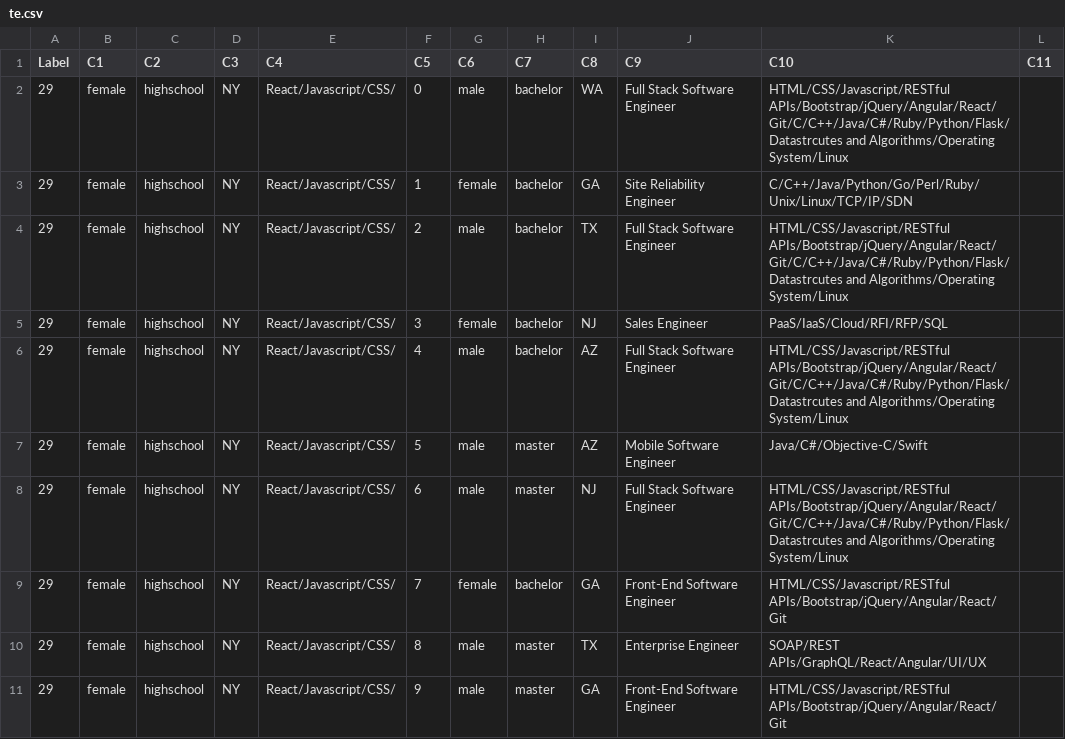
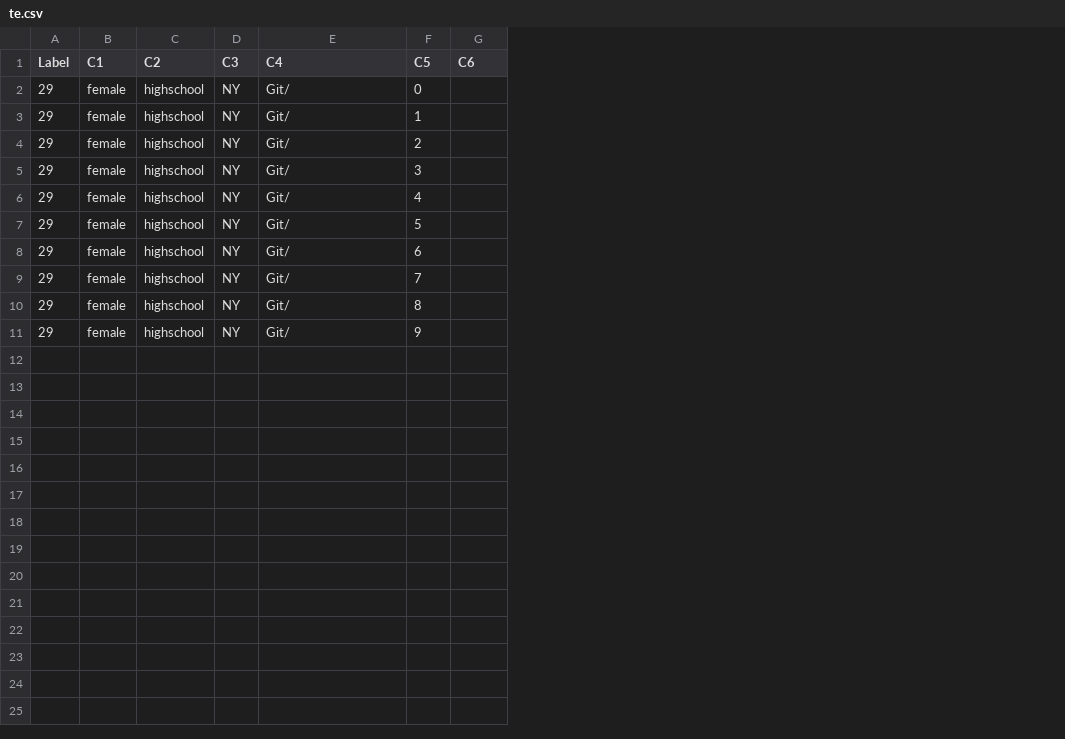
Before and after one commit to Pod5GS/Bloomberg-JobBuddy, a CSV file: Demo/app/model/ffm/te.csv, drawn as a sheet; the diff names each change by its address in the sheet, - before the commit and + after, or states it on an @@ line.

```diff
--- a/Demo/app/model/ffm/te.csv
+++ b/Demo/app/model/ffm/te.csv
-column H (C7), rows 2-11: bachelor | bachelor | bachelor | bachelor | bachelor | master | master | bachelor | master | master
-column I (C8), rows 2-11: WA | GA | TX | NJ | AZ | AZ | NJ | GA | TX | GA
-column J (C9), rows 2-11: Full Stack Software Engineer | Site Reliability Engineer | Full Stack Software Engineer | Sales Engineer | Full Stack Software Engineer | Mobile Software Engineer | Full Stack Software Engineer | Front-End Software Engineer | Enterprise Engineer | Front-End Software Engineer
-column K (C10), rows 2-11: HTML/CSS/Javascript/RESTful APIs/Bootstrap/jQuery/Angular/React/Git/C/C++/Java/C#/Ruby/Python/Flask/Datastrcutes and Algorithms/Operating System/Linux | C/C++/Java/Python/Go/Perl/Ruby/Unix/Linux/TCP/IP/SDN | HTML/CSS/Javascript/RESTful APIs/Bootstrap/jQuery/Angular/React/Git/C/C++/Java/C#/Ruby/Python/Flask/Datastrcutes and Algorithms/Operating System/Linux | PaaS/IaaS/Cloud/RFI/RFP/SQL | HTML/CSS/Javascript/RESTful APIs/Bootstrap/jQuery/Angular/React/Git/C/C++/Java/C#/Ruby/Python/Flask/Datastrcutes and Algorithms/Operating System/Linux | Java/C#/Objective-C/Swift | HTML/CSS/Javascript/RESTful APIs/Bootstrap/jQuery/Angular/React/Git/C/C++/Java/C#/Ruby/Python/Flask/Datastrcutes and Algorithms/Operating System/Linux | HTML/CSS/Javascript/RESTful APIs/Bootstrap/jQuery/Angular/React/Git | SOAP/REST APIs/GraphQL/React/Angular/UI/UX | HTML/CSS/Javascript/RESTful APIs/Bootstrap/jQuery/Angular/React/Git
-column L (C11), empty
-E2:E11 (C4): React/Javascript/CSS/
+E2:E11 (C4): Git/
-G2 (C6): male
+G2 (C6): (empty)
-G3 (C6): female
+G3 (C6): (empty)
-G4 (C6): male
+G4 (C6): (empty)
-G5 (C6): female
+G5 (C6): (empty)
-G6:G8 (C6): male
+G6:G8 (C6): (empty)
-G9 (C6): female
+G9 (C6): (empty)
-G10:G11 (C6): male
+G10:G11 (C6): (empty)
```
Also changed, not shown: Demo/app/model/ffm/data/mentor_profile.csv, 7 other files.
